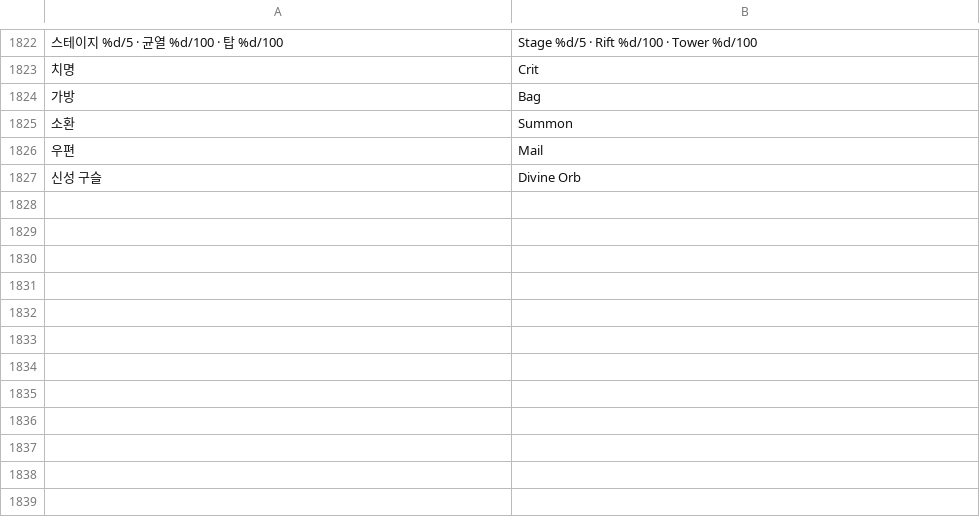
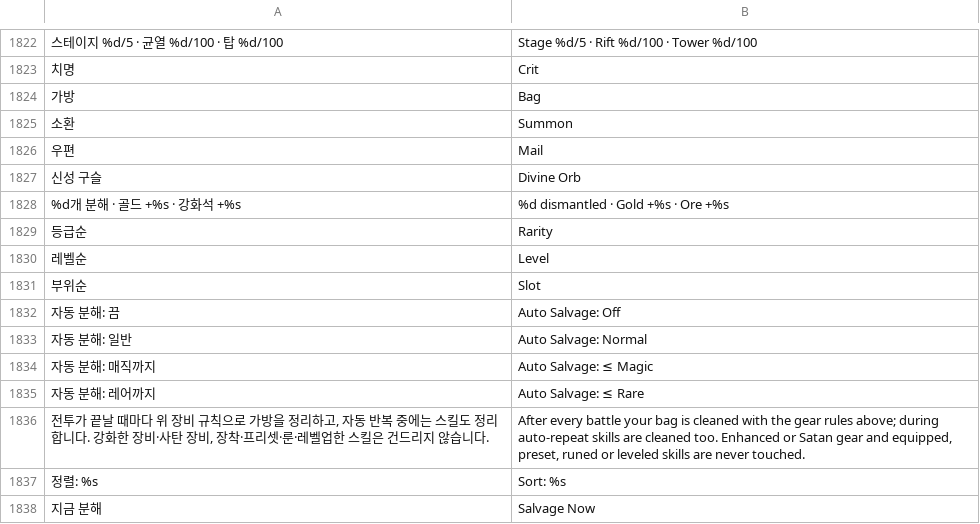
Before and after one commit to rkdtjsdh092970-sketch/dungeon-slash, a TSV file: roblox/lang/en.tsv, drawn as a sheet; only a part is shown, gaps mark what is left out; the diff names each change by its address in the sheet, - before the commit and + after, or states it on an @@ line.

```diff
--- a/roblox/lang/en.tsv
+++ b/roblox/lang/en.tsv
+row 1828: %d개 분해 · 골드 +%s · 강화석 +%s | %d dismantled · Gold +%s · Ore +%s
+row 1829: 등급순 | Rarity
+row 1830: 레벨순 | Level
+row 1831: 부위순 | Slot
+row 1832: 자동 분해: 끔 | Auto Salvage: Off
+row 1833: 자동 분해: 일반 | Auto Salvage: Normal
+row 1834: 자동 분해: 매직까지 | Auto Salvage: ≤ Magic
+row 1835: 자동 분해: 레어까지 | Auto Salvage: ≤ Rare
+row 1836: 전투가 끝날 때마다 위 장비 규칙으로 가방을 정리하고, 자동 반복 중에는 스킬도 정리합니다. 강화한 장비·사탄 장비, 장착·프리셋·룬·레벨업한 스킬은 건드리지 않습니다. | After every battle your bag is cleaned with the gear rules above; during auto-repeat skills are cleaned too. Enhanced or Satan gear and equipped, preset, runed or leveled skills are never touched.
+row 1837: 정렬: %s | Sort: %s
+row 1838: 지금 분해 | Salvage Now
```
Also changed, not shown: 10 other files.
